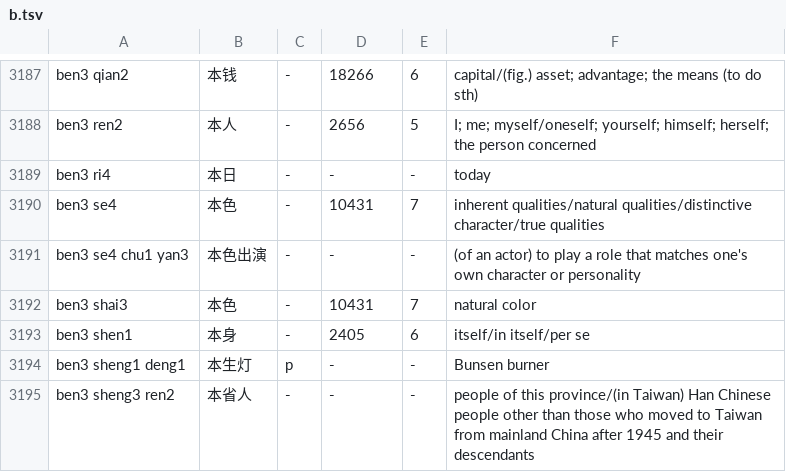
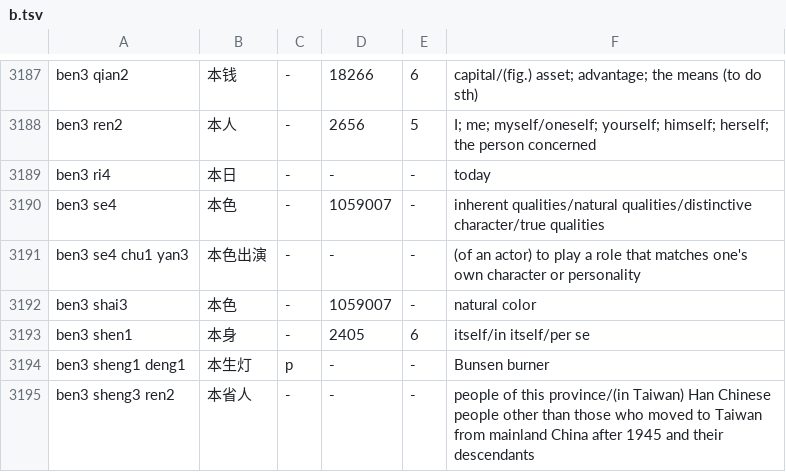
Before and after one commit to seawolf/koyou, a TSV file: assets/dictionary/b.tsv, drawn as a sheet; only a part is shown, gaps mark what is left out; the diff covers the shown part only.

```diff
--- a/assets/dictionary/b.tsv
+++ b/assets/dictionary/b.tsv
@@ -3189,5 +3189,5 @@ ben3 ren2	本人	-	2656	5	I; me; myself/oneself; yourself; himself; herself; the
 ben3 ri4	本日	-	-	-	today
-ben3 se4	本色	-	10431	7	inherent qualities/natural qualities/distinctive character/true qualities
+ben3 se4	本色	-	1059007	-	inherent qualities/natural qualities/distinctive character/true qualities
 ben3 se4 chu1 yan3	本色出演	-	-	-	(of an actor) to play a role that matches one's own character or personality
-ben3 shai3	本色	-	10431	7	natural color
+ben3 shai3	本色	-	1059007	-	natural color
 ben3 shen1	本身	-	2405	6	itself/in itself/per se
```
Also changed, not shown: 64 edited cells elsewhere in this file, assets/dictionary/d.tsv, assets/dictionary/h.tsv, 23 other files.
